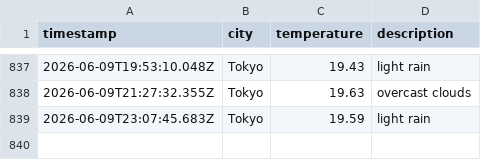
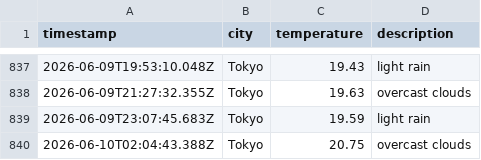
Before and after one commit to UlyssesTyson/Weather-App, a CSV file: data/weather_log.csv, drawn as a sheet; only a part is shown, gaps mark what is left out.

```diff
--- a/data/weather_log.csv
+++ b/data/weather_log.csv
@@ -839 +839,2 @@ timestamp,city,temperature,description
 2026-06-09T23:07:45.683Z,Tokyo,19.59,light rain
+2026-06-10T02:04:43.388Z,Tokyo,20.75,overcast clouds
```
Also changed, not shown: 1 other file.
